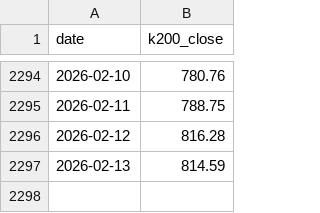
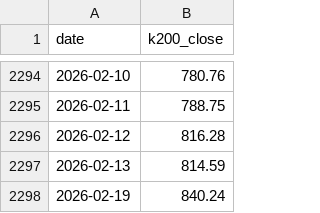
Before and after one commit to gomtang-dori/Korea-Gomtang-Index, a CSV file: data/cache/k200_close.csv, drawn as a sheet; only a part is shown, gaps mark what is left out; the diff names each change by its address in the sheet, - before the commit and + after, or states it on an @@ line.

```diff
--- a/data/cache/k200_close.csv
+++ b/data/cache/k200_close.csv
+row 2298: 2026-02-19 | 840.24
```
Also changed, not shown: data/cache/index_levels.csv, 18 other files.
